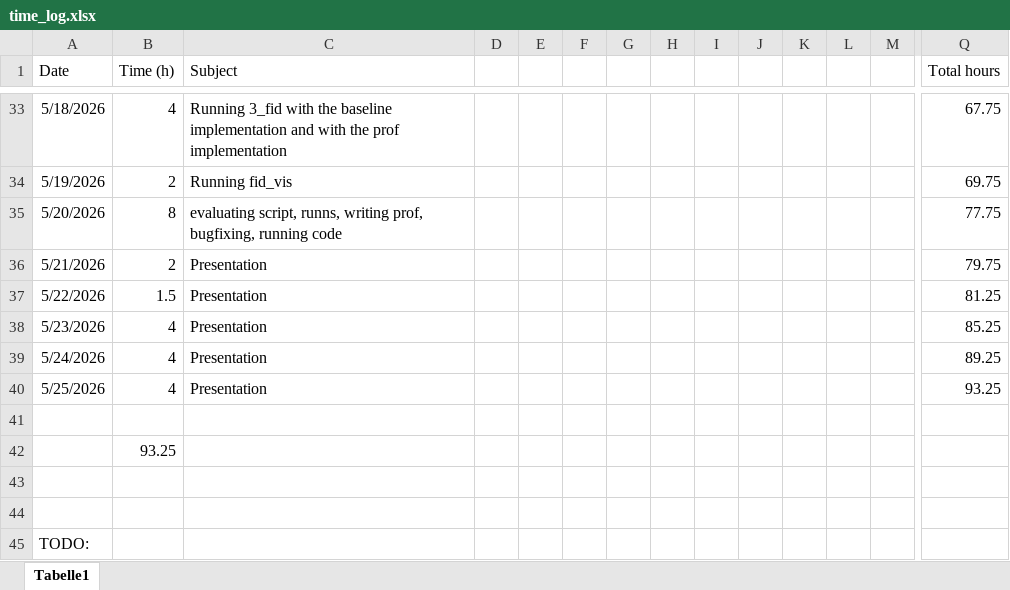
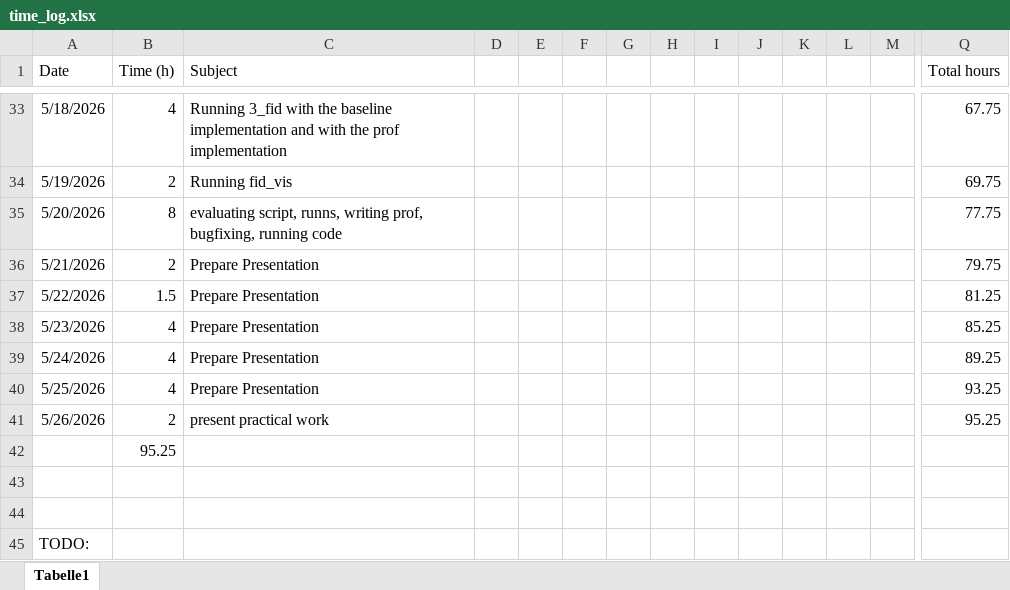
Before and after one commit to JonasHimmetsbergerStudent/BA, an Excel workbook: documents/time_log.xlsx, sheet Tabelle1, drawn as a sheet; only a part is shown, gaps mark what is left out; values as stored, in another font and other column widths than the file's, no borders; rows hold the shown columns only; the diff names each change by its address in the sheet, - before the commit and + after, or states it on an @@ line.

Commit message:
time

```diff
--- a/documents/time_log.xlsx (sheet Tabelle1)
+++ b/documents/time_log.xlsx (sheet Tabelle1)
-C36:C40 (Subject): Presentation
+C36:C40 (Subject): Prepare Presentation
-row 41: (empty)
+row 41: 5/26/2026 | 2 | present practical work |  |  |  |  |  |  |  |  |  |  | 95.25
-B42 (Time (h)): 93.25
+B42 (Time (h)): 95.25
```
